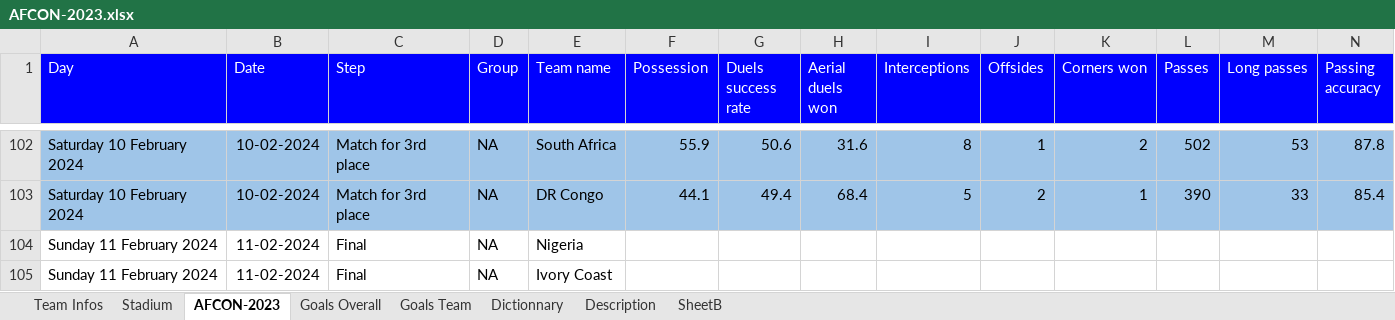
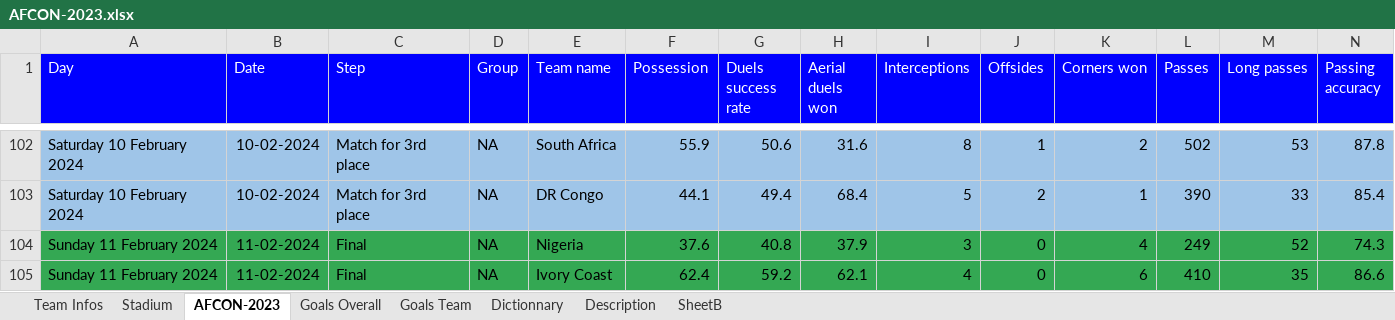
Before and after one commit to enfantbenidedieu/afcon-ivory-coast-2023, an Excel workbook: src/data/AFCON-2023.xlsx, sheet AFCON-2023, drawn as a sheet; only a part is shown, gaps mark what is left out; values as stored, in another font and other column widths than the file's, no borders; charts and pictures not drawn; removed rows and columns are numbered as before the commit, all else as after; rows hold the shown columns only; the diff names each change by its address in the sheet, - before the commit and + after, or states it on an @@ line.

Commit message:
update AFCON xlsx file

```diff
--- a/src/data/AFCON-2023.xlsx (sheet AFCON-2023)
+++ b/src/data/AFCON-2023.xlsx (sheet AFCON-2023)
-row 104: Sunday 11 February 2024 | 11-02-2024 | Final | NA | Nigeria
-row 105: Sunday 11 February 2024 | 11-02-2024 | Final | NA | Ivory Coast
+row 104: Sunday 11 February 2024 | 11-02-2024 | Final | NA | Nigeria | 37.6 | 40.8 | 37.9 | 3 | 0 | 4 | 249 | 52 | 74.3
+row 105: Sunday 11 February 2024 | 11-02-2024 | Final | NA | Ivory Coast | 62.4 | 59.2 | 62.1 | 4 | 0 | 6 | 410 | 35 | 86.6
```
